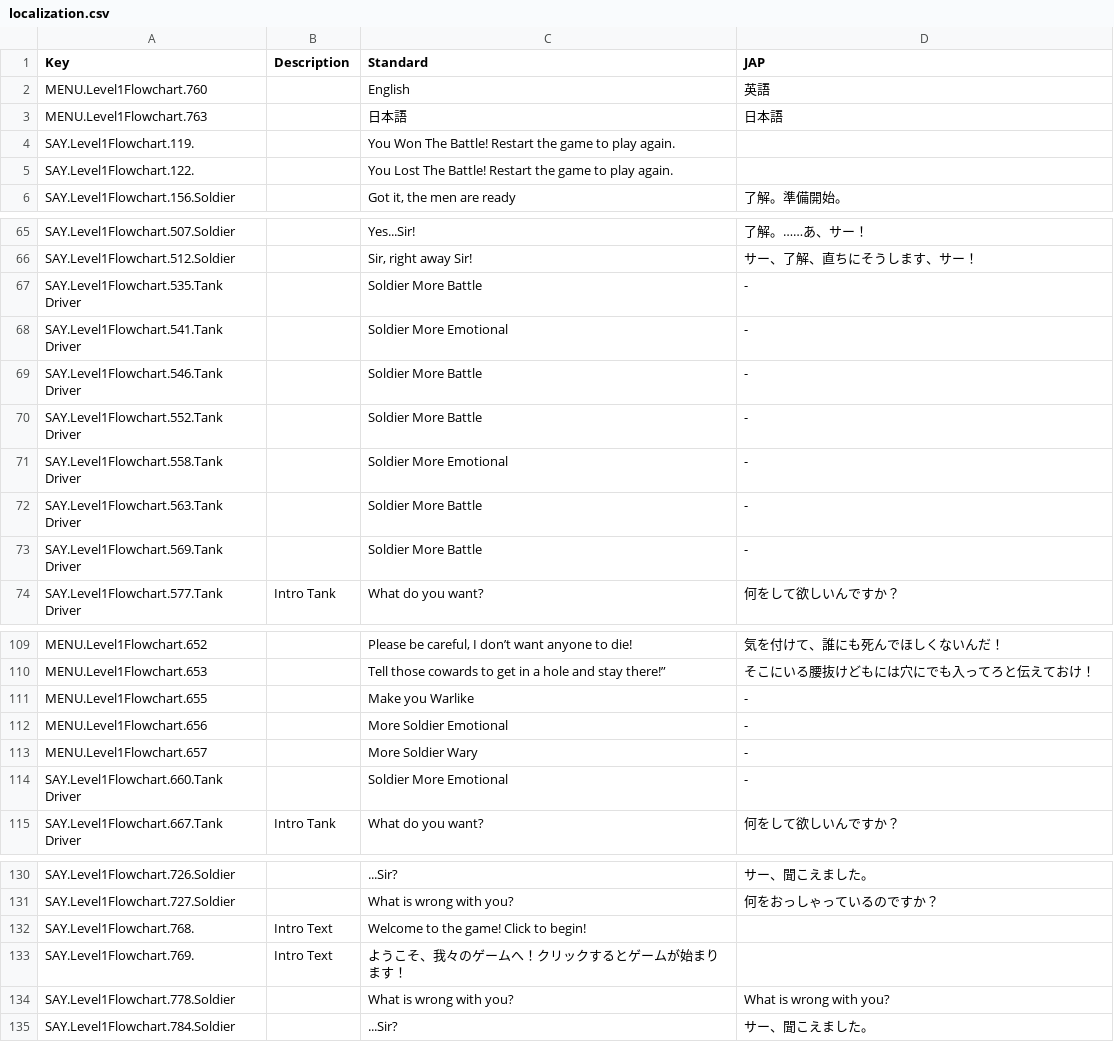
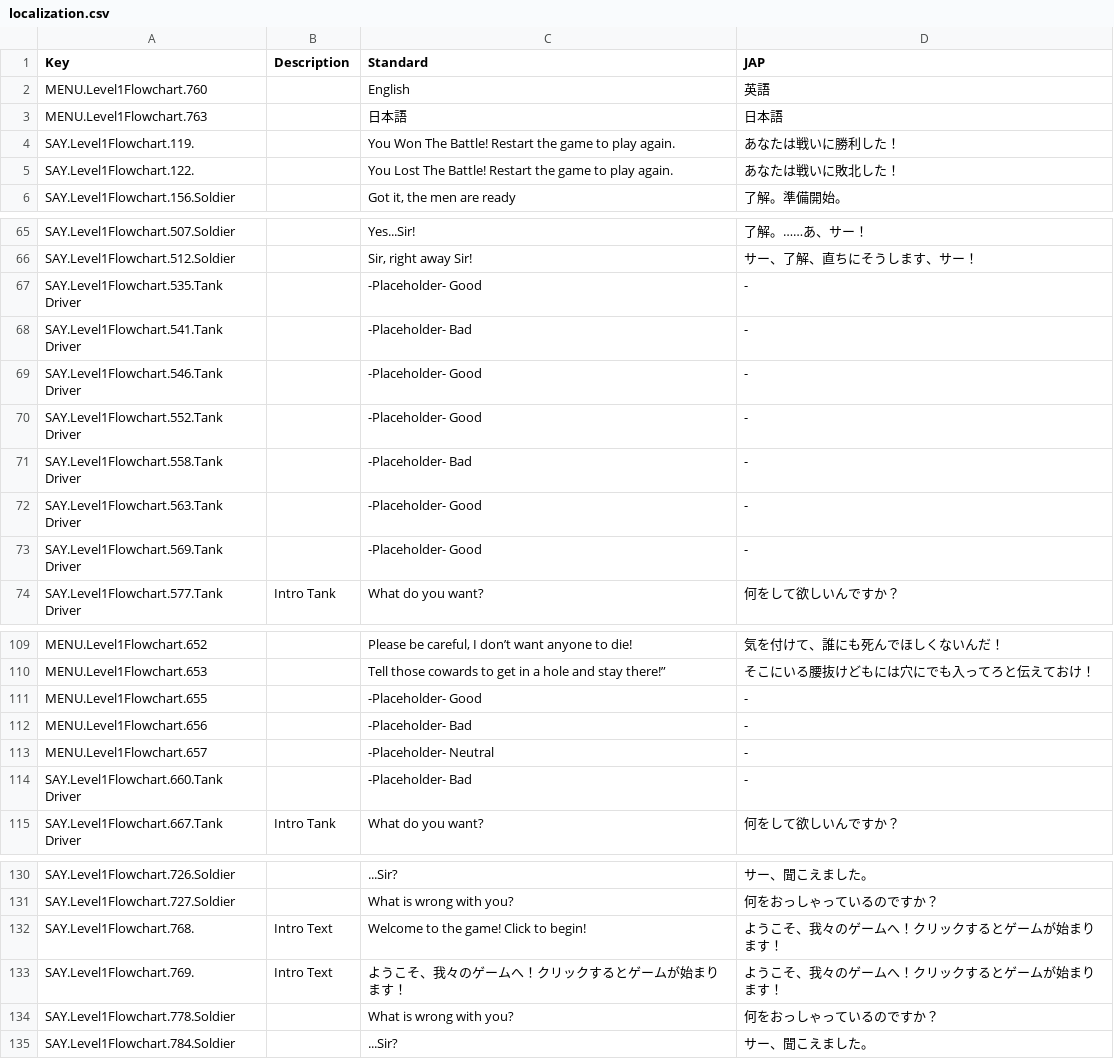
Before and after one commit to sekheng/IGCC2017_DateOfBattle, a CSV file: DateOfBattle/Assets/localization.csv, drawn as a sheet; only a part is shown, gaps mark what is left out; the diff covers the shown part only.

```diff
--- a/DateOfBattle/Assets/localization.csv
+++ b/DateOfBattle/Assets/localization.csv
@@ -3,4 +3,4 @@ MENU.Level1Flowchart.760,,English,英語
 MENU.Level1Flowchart.763,,日本語,日本語
-SAY.Level1Flowchart.119. ,,You Won The Battle! Restart the game to play again.,
-SAY.Level1Flowchart.122. ,,You Lost The Battle! Restart the game to play again.,
+SAY.Level1Flowchart.119.,,You Won The Battle! Restart the game to play again.,あなたは戦いに勝利した！
+SAY.Level1Flowchart.122.,,You Lost The Battle! Restart the game to play again.,あなたは戦いに敗北した！
 SAY.Level1Flowchart.156.Soldier,,"Got it, the men are ready",了解。準備開始。
@@ -66,9 +66,9 @@ SAY.Level1Flowchart.507.Soldier,,Yes...Sir!,了解。……あ、サー！
 SAY.Level1Flowchart.512.Soldier,,"Sir, right away Sir!",サー、了解、直ちにそうします、サー！
-SAY.Level1Flowchart.535.Tank Driver,,Soldier More Battle,-
-SAY.Level1Flowchart.541.Tank Driver,,Soldier More Emotional,-
-SAY.Level1Flowchart.546.Tank Driver,,Soldier More Battle,-
-SAY.Level1Flowchart.552.Tank Driver,,Soldier More Battle,-
-SAY.Level1Flowchart.558.Tank Driver,,Soldier More Emotional,-
-SAY.Level1Flowchart.563.Tank Driver,,Soldier More Battle,-
-SAY.Level1Flowchart.569.Tank Driver,,Soldier More Battle,-
+SAY.Level1Flowchart.535.Tank Driver,,-Placeholder- Good,-
+SAY.Level1Flowchart.541.Tank Driver,,-Placeholder- Bad,-
+SAY.Level1Flowchart.546.Tank Driver,,-Placeholder- Good,-
+SAY.Level1Flowchart.552.Tank Driver,,-Placeholder- Good,-
+SAY.Level1Flowchart.558.Tank Driver,,-Placeholder- Bad,-
+SAY.Level1Flowchart.563.Tank Driver,,-Placeholder- Good,-
+SAY.Level1Flowchart.569.Tank Driver,,-Placeholder- Good,-
 SAY.Level1Flowchart.577.Tank Driver,Intro Tank,What do you want?,何をして欲しいんですか？
@@ -111,5 +111,5 @@ MENU.Level1Flowchart.653,, Tell those cowards to get in a hole and stay there!
-MENU.Level1Flowchart.655,,Make you Warlike,-
-MENU.Level1Flowchart.656,,More Soldier Emotional,-
-MENU.Level1Flowchart.657,,More Soldier Wary,-
-SAY.Level1Flowchart.660.Tank Driver,,Soldier More Emotional,-
+MENU.Level1Flowchart.655,,-Placeholder- Good,-
+MENU.Level1Flowchart.656,,-Placeholder- Bad,-
+MENU.Level1Flowchart.657,,-Placeholder- Neutral,-
+SAY.Level1Flowchart.660.Tank Driver,,-Placeholder- Bad,-
 SAY.Level1Flowchart.667.Tank Driver,Intro Tank,What do you want?,何をして欲しいんですか？
@@ -131,5 +131,5 @@ SAY.Level1Flowchart.726.Soldier,,...Sir?,サー、聞こえました。
 SAY.Level1Flowchart.727.Soldier,,What is wrong with you?,何をおっしゃっているのですか？
-SAY.Level1Flowchart.768. ,Intro Text,Welcome to the game! Click to begin!,
-SAY.Level1Flowchart.769. ,Intro Text,ようこそ、我々のゲームへ！クリックするとゲームが始まります！,
-SAY.Level1Flowchart.778.Soldier,,What is wrong with you?,What is wrong with you?
+SAY.Level1Flowchart.768.,Intro Text,Welcome to the game! Click to begin!,ようこそ、我々のゲームへ！クリックするとゲームが始まります！
+SAY.Level1Flowchart.769.,Intro Text,ようこそ、我々のゲームへ！クリックするとゲームが始まります！,ようこそ、我々のゲームへ！クリックするとゲームが始まります！
+SAY.Level1Flowchart.778.Soldier,,What is wrong with you?,何をおっしゃっているのですか？
 SAY.Level1Flowchart.784.Soldier,,...Sir?,サー、聞こえました。
```
Also changed, not shown: 55 edited cells elsewhere in this file, 2 other files.
